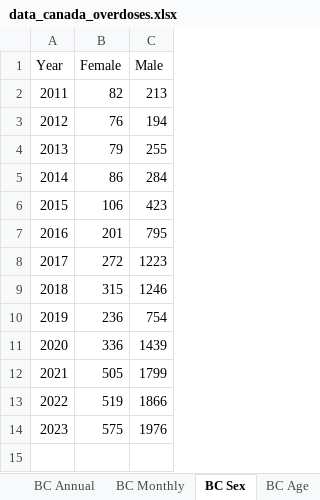
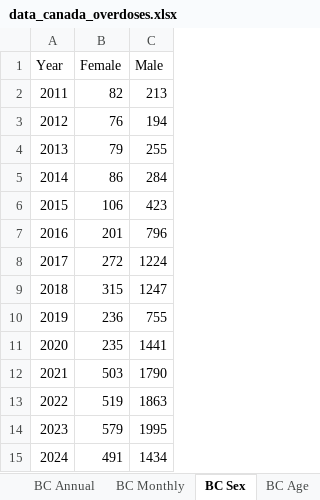
Before and after one commit to derekmichaelwright/dblogr, an Excel workbook: blog/canada_overdoses/data_canada_overdoses.xlsx, sheet BC Sex, drawn as a sheet; values as stored, in another font and other column widths than the file's, no borders; removed rows and columns are numbered as before the commit, all else as after; the diff names each change by its address in the sheet, - before the commit and + after, or states it on an @@ line.

```diff
--- a/blog/canada_overdoses/data_canada_overdoses.xlsx (sheet BC Sex)
+++ b/blog/canada_overdoses/data_canada_overdoses.xlsx (sheet BC Sex)
-C7 (Male): 795
+C7 (Male): 796
-C8 (Male): 1223
+C8 (Male): 1224
-C9 (Male): 1246
+C9 (Male): 1247
-C10 (Male): 754
+C10 (Male): 755
-row 11: 2020 | 336 | 1439
-row 12: 2021 | 505 | 1799
+row 11: 2020 | 235 | 1441
+row 12: 2021 | 503 | 1790
-C13 (Male): 1866
+C13 (Male): 1863
-row 14: 2023 | 575 | 1976
+row 14: 2023 | 579 | 1995
+row 15: 2024 | 491 | 1434
```
Also changed, not shown: sheet AB Monthly, sheet BC Monthly, sheet SK Annual, sheet SK Age, sheet BC Annual, sheet SK Race, 2 more sheets, other sheet tabs, 31 other files.
